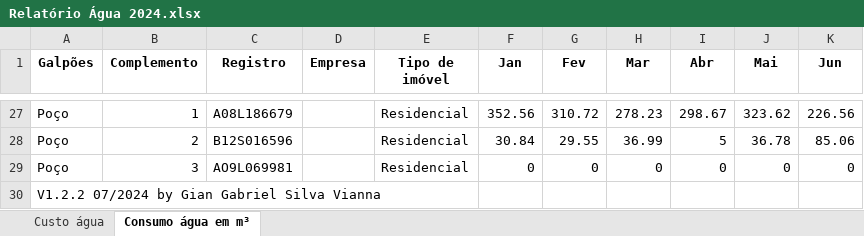
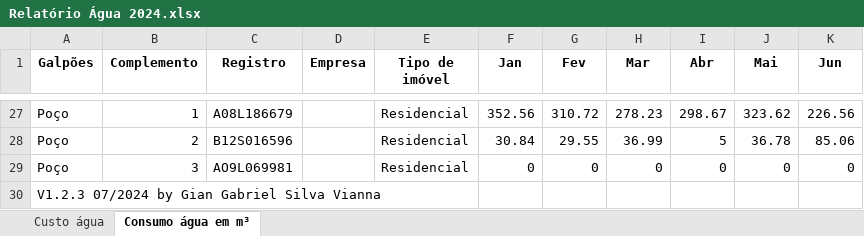
Before and after one commit to ggsv06/Condominio, an Excel workbook: Relatório Água 2024.xlsx, sheet Consumo água em m³, drawn as a sheet; only a part is shown, gaps mark what is left out; values as stored, in another font and other column widths than the file's, no borders; the diff names each change by its address in the sheet, - before the commit and + after, or states it on an @@ line.

```diff
--- a/Relatório Água 2024.xlsx (sheet Consumo água em m³)
+++ b/Relatório Água 2024.xlsx (sheet Consumo água em m³)
-A30 (Galpões): V1.2.2 07/2024 by Gian Gabriel Silva Vianna
+A30 (Galpões): V1.2.3 07/2024 by Gian Gabriel Silva Vianna
```
Also changed, not shown: sheet Custo água, 18 other files.
